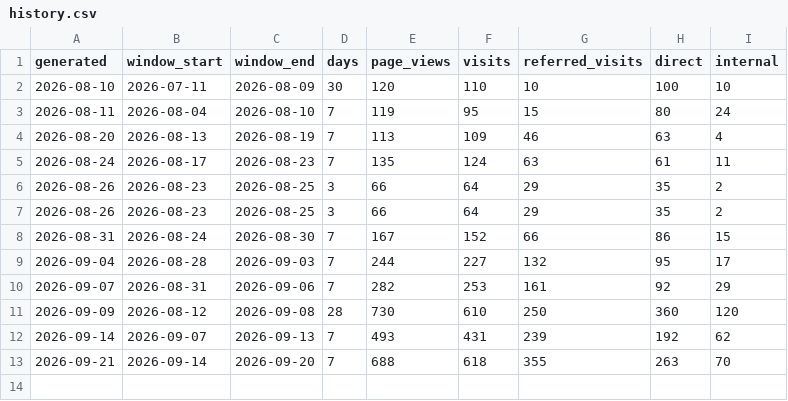
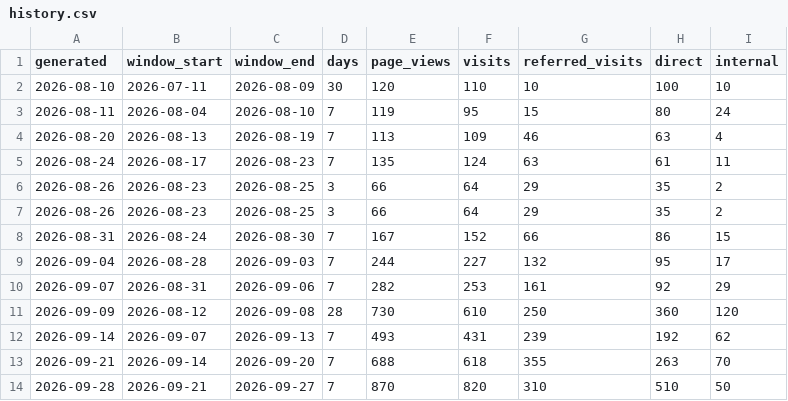
Before and after one commit to ckeithw-cloud/convene-md, a CSV file: marketing/traffic/history.csv, drawn as a sheet; the diff names each change by its address in the sheet, - before the commit and + after, or states it on an @@ line.

Commit message:
Weekly traffic snapshot 2026-09-28

```diff
--- a/marketing/traffic/history.csv
+++ b/marketing/traffic/history.csv
+row 14: 2026-09-28 | 2026-09-21 | 2026-09-27 | 7 | 870 | 820 | 310 | 510 | 50
```
Also changed, not shown: 1 other file.
